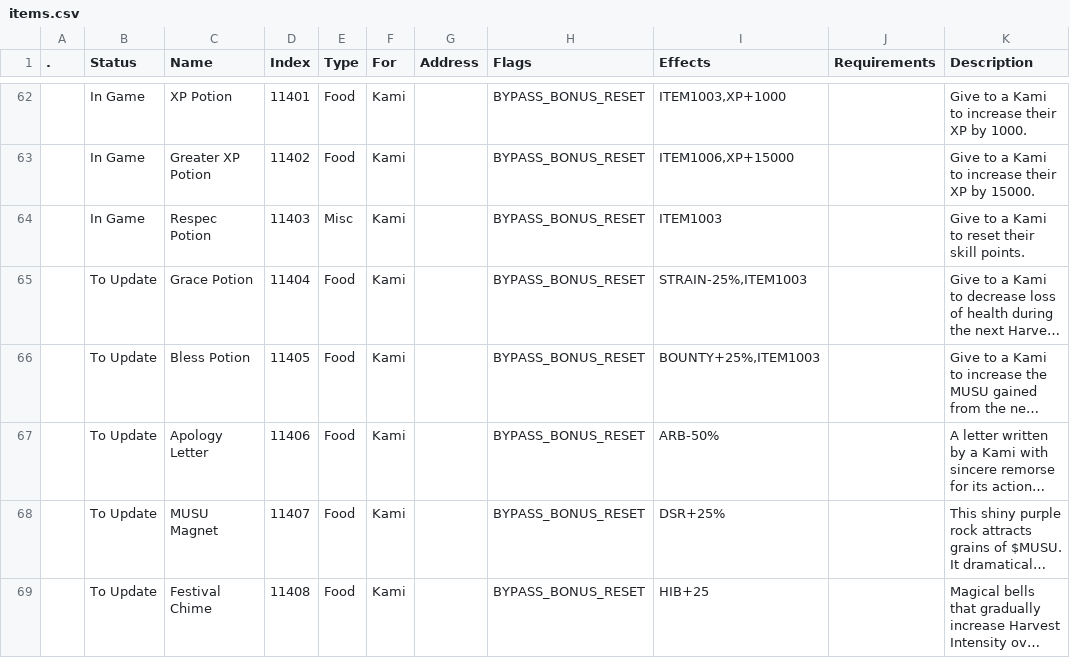
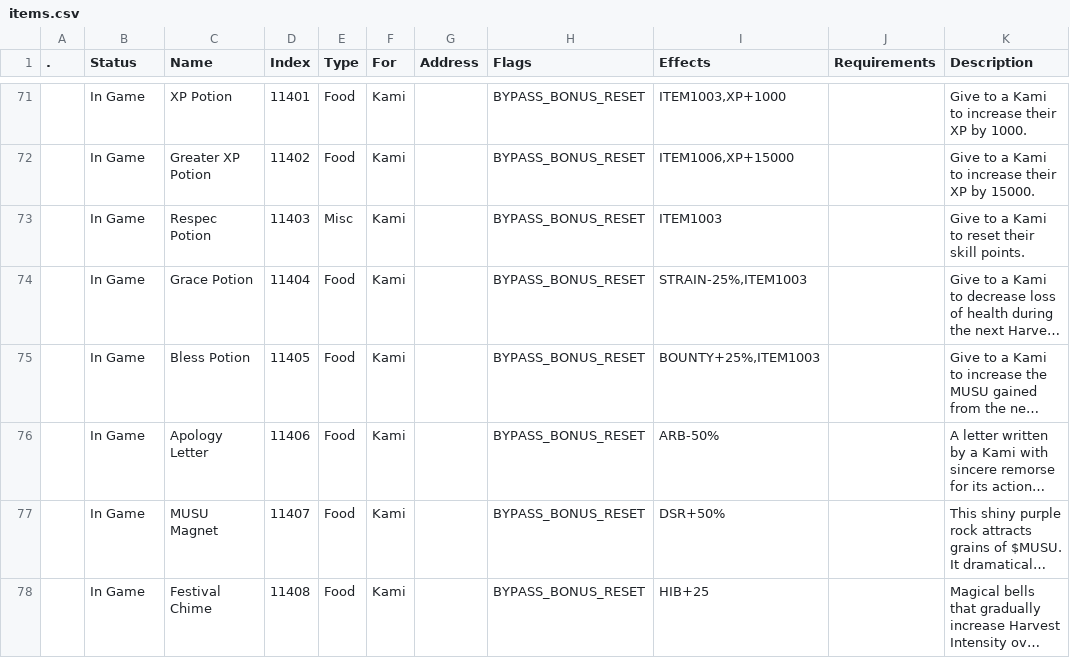
Before and after one commit to kanyaveral/kamigotchi, a CSV file: packages/contracts/deployment/world/data/items/items.csv, drawn as a sheet; only a part is shown, gaps mark what is left out; long unchanged cells end in …; addresses are those after the commit; the diff covers the shown part only; the diff names each change by its address in the sheet, - before the commit and + after, or states it on an @@ line.

Commit message:
add new items (pred rewards) (#1990)

```diff
--- a/packages/contracts/deployment/world/data/items/items.csv
+++ b/packages/contracts/deployment/world/data/items/items.csv
-B74:B78 (Status): To Update
+B74:B78 (Status): In Game
-I77 (Effects): DSR+25%
+I77 (Effects): DSR+50%
```
Also changed, not shown: 10 added rows and 2 edited cells elsewhere in this file, packages/contracts/deployment/world/data/crafting/recipes.csv, packages/contracts/deployment/world/data/items/allos.csv, 1 other file.
